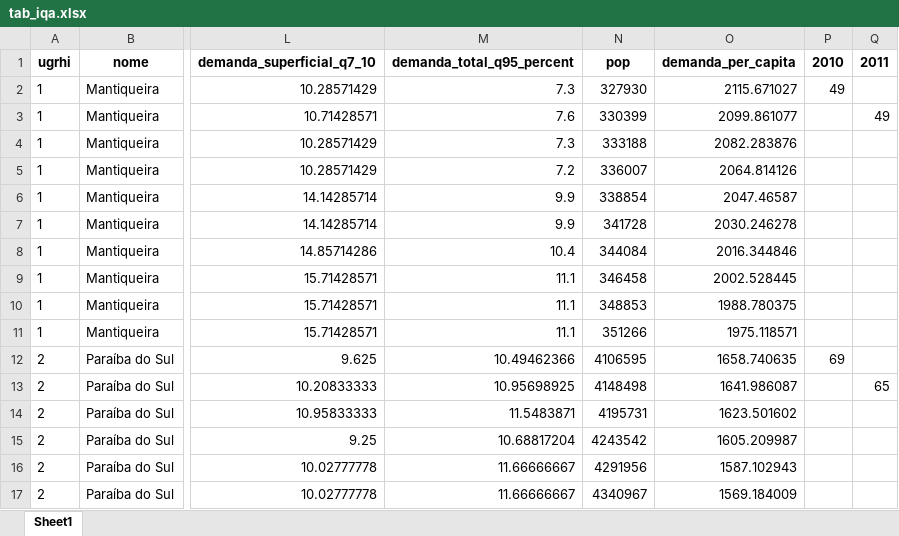
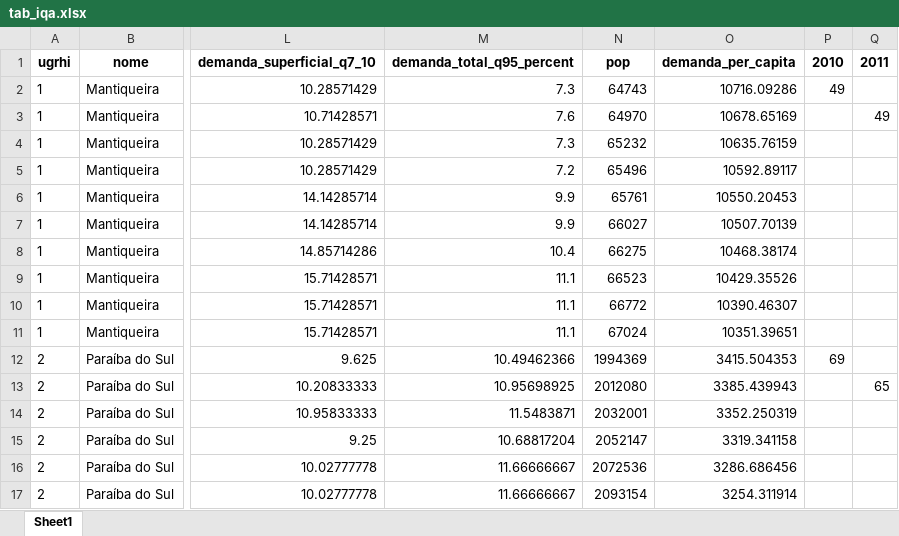
Before and after one commit to openvironment/ods6, an Excel workbook: data-raw/xlsx/tab_iqa.xlsx, sheet Sheet1, drawn as a sheet; only a part is shown, gaps mark what is left out; values as stored, in another font and other column widths than the file's, no borders; the diff covers the shown part only; the diff names each change by its address in the sheet, - before the commit and + after, or states it on an @@ line.

```diff
--- a/data-raw/xlsx/tab_iqa.xlsx (sheet Sheet1)
+++ b/data-raw/xlsx/tab_iqa.xlsx (sheet Sheet1)
-N2: 327930
+N2: 64743
-O2: 2115.671027
+O2: 10716.09286
-N3: 330399
+N3: 64970
-O3: 2099.861077
+O3: 10678.65169
-N4: 333188
+N4: 65232
-O4: 2082.283876
+O4: 10635.76159
-N5: 336007
+N5: 65496
-O5: 2064.814126
+O5: 10592.89117
-N6: 338854
+N6: 65761
-O6: 2047.46587
+O6: 10550.20453
-N7: 341728
+N7: 66027
-O7: 2030.246278
+O7: 10507.70139
-N8: 344084
+N8: 66275
-O8: 2016.344846
+O8: 10468.38174
-N9: 346458
+N9: 66523
-O9: 2002.528445
+O9: 10429.35526
-N10: 348853
+N10: 66772
-O10: 1988.780375
+O10: 10390.46307
-N11: 351266
+N11: 67024
-O11: 1975.118571
+O11: 10351.39651
-N12: 4106595
+N12: 1994369
-O12: 1658.740635
+O12: 3415.504353
-N13: 4148498
+N13: 2012080
-O13: 1641.986087
+O13: 3385.439943
-N14: 4195731
+N14: 2032001
-O14: 1623.501602
+O14: 3352.250319
-N15: 4243542
+N15: 2052147
-O15: 1605.209987
+O15: 3319.341158
-N16: 4291956
+N16: 2072536
-O16: 1587.102943
+O16: 3286.686456
-N17: 4340967
+N17: 2093154
-O17: 1569.184009
+O17: 3254.311914
```
Also changed, not shown: 408 edited cells elsewhere in this sheet, data-raw/xlsx/base_ugrhi.xlsx, data-raw/xlsx/tab_iap.xlsx, 6 other files.
